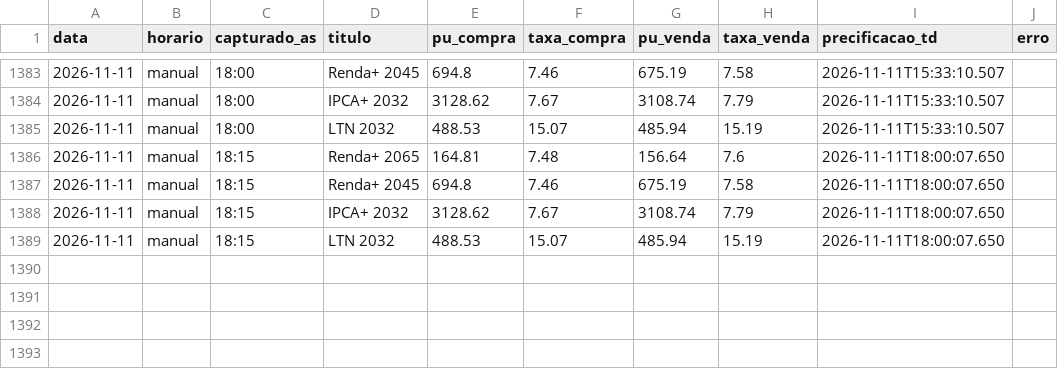
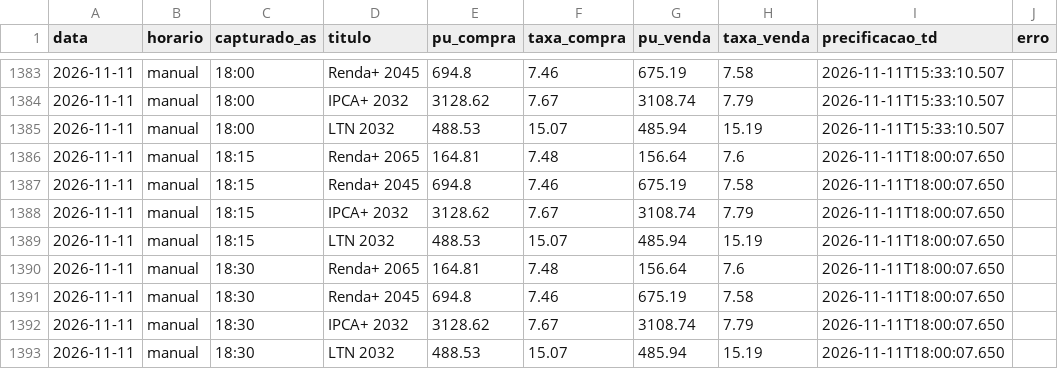
Before and after one commit to FelipeMS2004/cotas-tesouro, a CSV file: cotacoes.csv, drawn as a sheet; only a part is shown, gaps mark what is left out.

```diff
--- a/cotacoes.csv
+++ b/cotacoes.csv
@@ -1389 +1389,5 @@ data,horario,capturado_as,titulo,pu_compra,taxa_compra,pu_venda,taxa_venda,preci
 2026-11-11,manual,18:15,LTN 2032,488.53,15.07,485.94,15.19,2026-11-11T18:00:07.650,
+2026-11-11,manual,18:30,Renda+ 2065,164.81,7.48,156.64,7.6,2026-11-11T18:00:07.650,
+2026-11-11,manual,18:30,Renda+ 2045,694.8,7.46,675.19,7.58,2026-11-11T18:00:07.650,
+2026-11-11,manual,18:30,IPCA+ 2032,3128.62,7.67,3108.74,7.79,2026-11-11T18:00:07.650,
+2026-11-11,manual,18:30,LTN 2032,488.53,15.07,485.94,15.19,2026-11-11T18:00:07.650,
```
